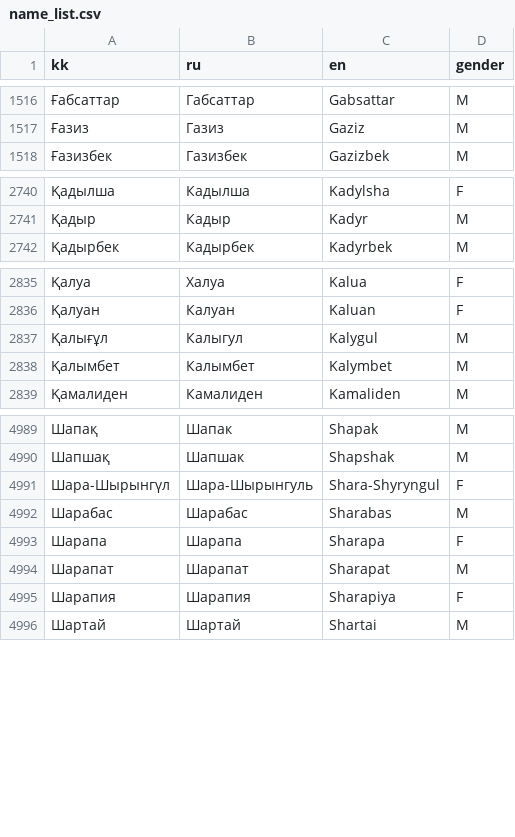
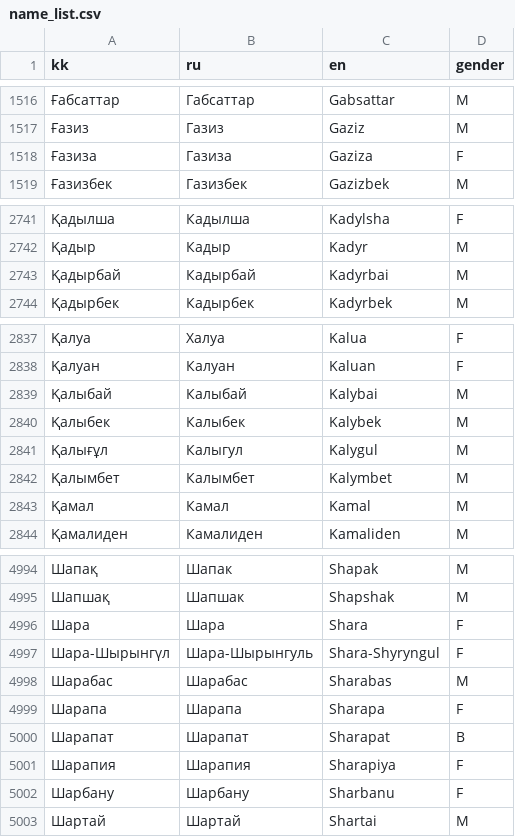
Before and after one commit to yeshpanovrustem/KazPER, a CSV file: name_list.csv, drawn as a sheet; only a part is shown, gaps mark what is left out.

```diff
--- a/name_list.csv
+++ b/name_list.csv
@@ -1517,2 +1517,3 @@ kk,ru,en,gender
 Ғазиз,Газиз,Gaziz,M
+Ғазиза,Газиза,Gaziza,F
 Ғазизбек,Газизбек,Gazizbek,M
@@ -2741,2 +2742,3 @@ kk,ru,en,gender
 Қадыр,Кадыр,Kadyr,M
+Қадырбай,Кадырбай,Kadyrbai,M
 Қадырбек,Кадырбек,Kadyrbek,M
@@ -2836,4 +2838,7 @@ kk,ru,en,gender
 Қалуан,Калуан,Kaluan,F
+Қалыбай,Калыбай,Kalybai,M
+Қалыбек,Калыбек,Kalybek,M
 Қалығұл,Калыгул,Kalygul,M
 Қалымбет,Калымбет,Kalymbet,M
+Қамал,Камал,Kamal,M
 Қамалиден,Камалиден,Kamaliden,M
@@ -4990,2 +4995,3 @@ kk,ru,en,gender
 Шапшақ,Шапшак,Shapshak,M
+Шара,Шара,Shara,F
 Шара-Шырынгүл,Шара-Шырынгуль,Shara-Shyryngul,F
@@ -4993,4 +4999,5 @@ kk,ru,en,gender
 Шарапа,Шарапа,Sharapa,F
-Шарапат,Шарапат,Sharapat,M
+Шарапат,Шарапат,Sharapat,B
 Шарапия,Шарапия,Sharapiya,F
+Шарбану,Шарбану,Sharbanu,F
 Шартай,Шартай,Shartai,M
```
Also changed, not shown: 1 other file.
